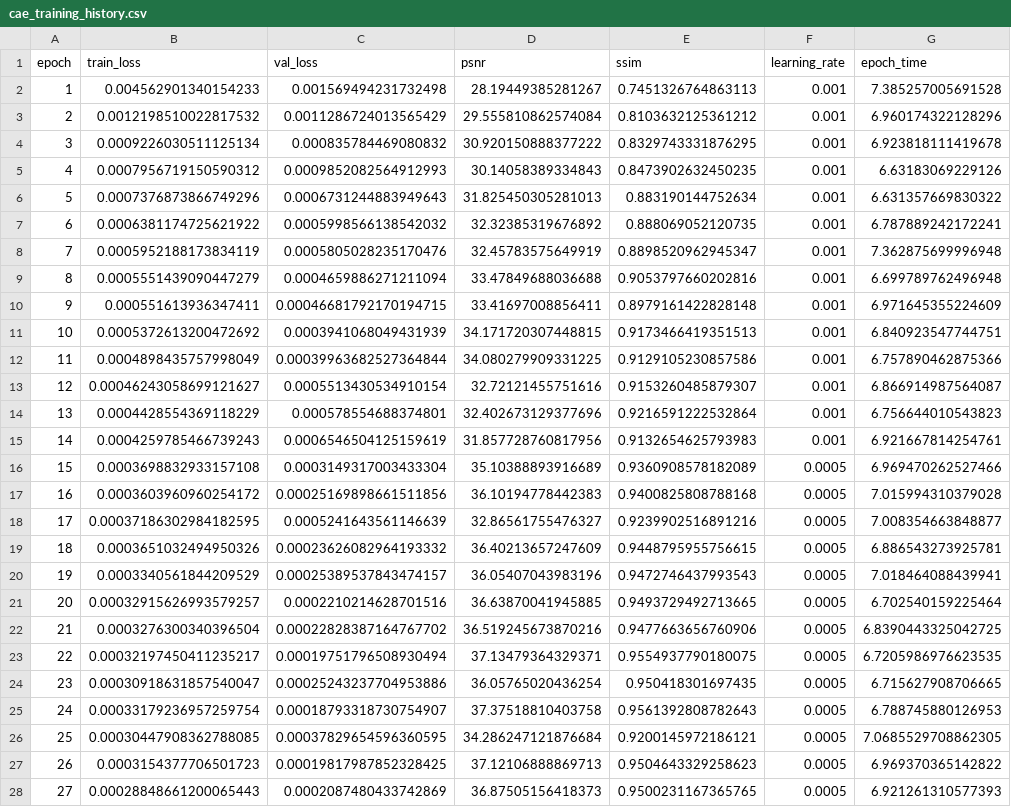
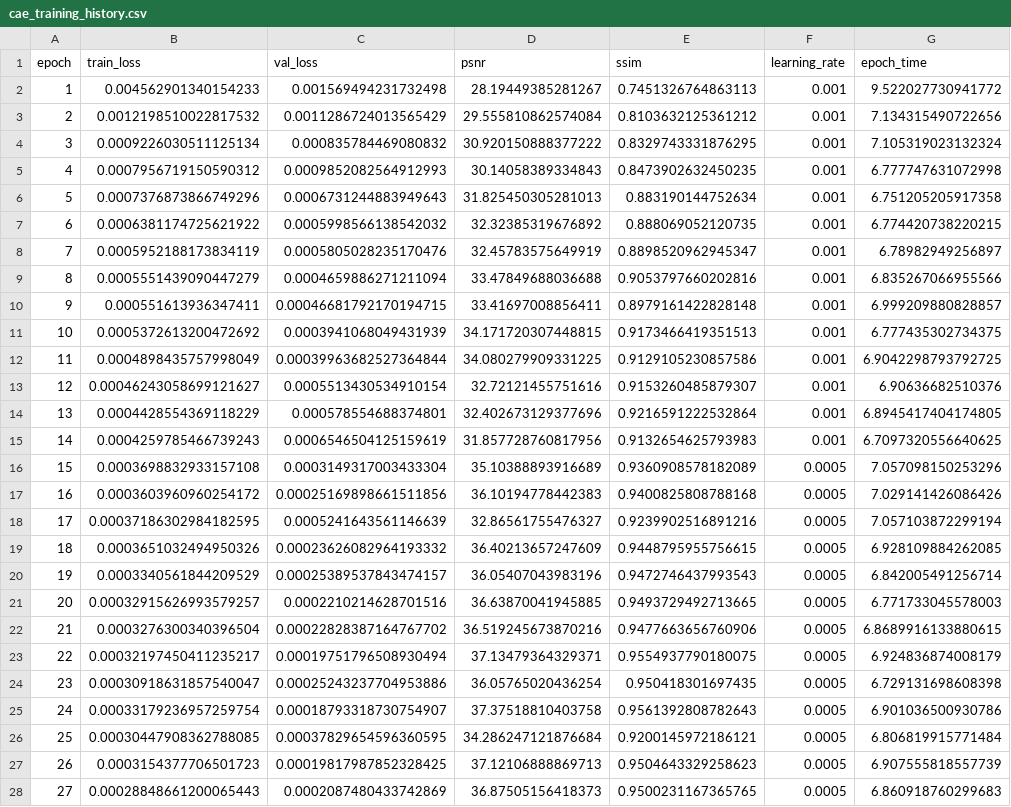
Before and after one commit to maliciit-sys/plant-village-cae, a CSV file: logs/cae_training_history.csv, drawn as a sheet; only a part is shown; the diff covers the shown part only; the diff names each change by its address in the sheet, - before the commit and + after, or states it on an @@ line.

```diff
--- a/logs/cae_training_history.csv
+++ b/logs/cae_training_history.csv
-G2 (epoch_time): 7.385257005691528
+G2 (epoch_time): 9.522027730941772
-G3 (epoch_time): 6.960174322128296
+G3 (epoch_time): 7.134315490722656
-G4 (epoch_time): 6.923818111419678
+G4 (epoch_time): 7.105319023132324
-G5 (epoch_time): 6.63183069229126
+G5 (epoch_time): 6.777747631072998
-G6 (epoch_time): 6.631357669830322
+G6 (epoch_time): 6.751205205917358
-G7 (epoch_time): 6.787889242172241
+G7 (epoch_time): 6.774420738220215
-G8 (epoch_time): 7.362875699996948
+G8 (epoch_time): 6.78982949256897
-G9 (epoch_time): 6.699789762496948
+G9 (epoch_time): 6.835267066955566
-G10 (epoch_time): 6.971645355224609
+G10 (epoch_time): 6.999209880828857
-G11 (epoch_time): 6.840923547744751
+G11 (epoch_time): 6.777435302734375
-G12 (epoch_time): 6.757890462875366
+G12 (epoch_time): 6.9042298793792725
-G13 (epoch_time): 6.866914987564087
+G13 (epoch_time): 6.90636682510376
-G14 (epoch_time): 6.756644010543823
+G14 (epoch_time): 6.8945417404174805
-G15 (epoch_time): 6.921667814254761
+G15 (epoch_time): 6.7097320556640625
-G16 (epoch_time): 6.969470262527466
+G16 (epoch_time): 7.057098150253296
-G17 (epoch_time): 7.015994310379028
+G17 (epoch_time): 7.029141426086426
-G18 (epoch_time): 7.008354663848877
+G18 (epoch_time): 7.057103872299194
-G19 (epoch_time): 6.886543273925781
+G19 (epoch_time): 6.928109884262085
-G20 (epoch_time): 7.018464088439941
+G20 (epoch_time): 6.842005491256714
-G21 (epoch_time): 6.702540159225464
+G21 (epoch_time): 6.771733045578003
-G22 (epoch_time): 6.8390443325042725
+G22 (epoch_time): 6.8689916133880615
-G23 (epoch_time): 6.7205986976623535
+G23 (epoch_time): 6.924836874008179
-G24 (epoch_time): 6.715627908706665
+G24 (epoch_time): 6.729131698608398
-G25 (epoch_time): 6.788745880126953
+G25 (epoch_time): 6.901036500930786
-G26 (epoch_time): 7.0685529708862305
+G26 (epoch_time): 6.806819915771484
-G27 (epoch_time): 6.969370365142822
+G27 (epoch_time): 6.907555818557739
-G28 (epoch_time): 6.921261310577393
+G28 (epoch_time): 6.860918760299683
```
Also changed, not shown: 23 edited cells elsewhere in this file, 1 other file.
